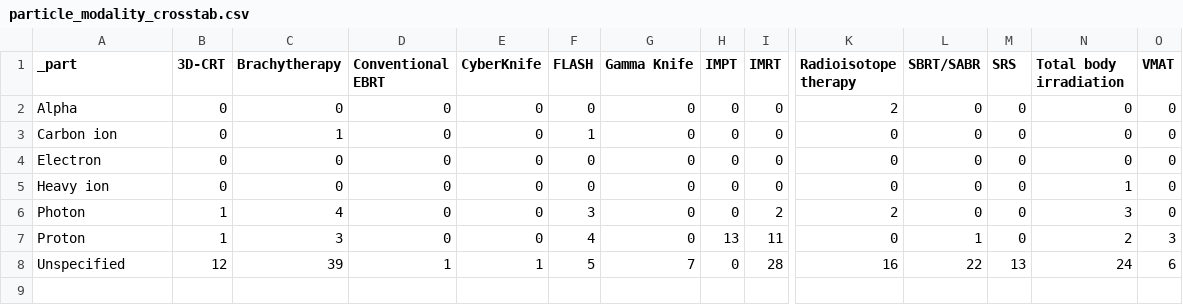
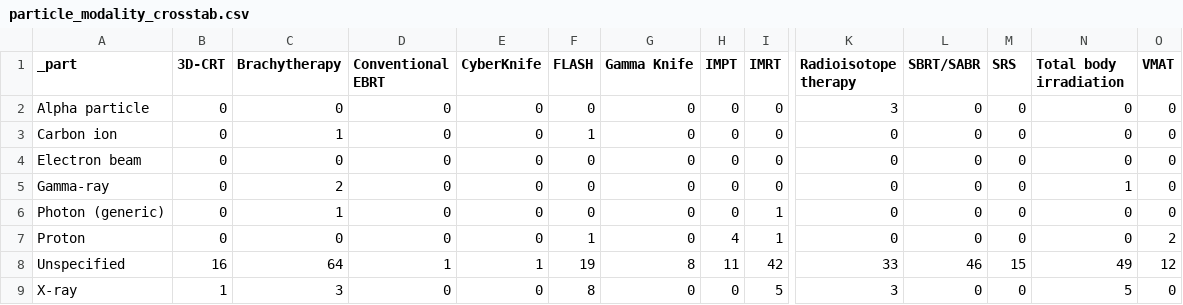
Before and after one commit to taoziyu97/RadBioNET, a CSV file: dados/equipment_dose/particle_modality_crosstab.csv, drawn as a sheet; only a part is shown, gaps mark what is left out; rows hold the shown columns only; the diff names each change by its address in the sheet, - before the commit and + after, or states it on an @@ line.

```diff
--- a/dados/equipment_dose/particle_modality_crosstab.csv
+++ b/dados/equipment_dose/particle_modality_crosstab.csv
-A2 (_part): Alpha
+A2 (_part): Alpha particle
-K2 (Radioisotope therapy): 2
+K2 (Radioisotope therapy): 3
-A4 (_part): Electron
+A4 (_part): Electron beam
-A5 (_part): Heavy ion
+A5 (_part): Gamma-ray
-C5 (Brachytherapy): 0
+C5 (Brachytherapy): 2
-A6 (_part): Photon
+A6 (_part): Photon (generic)
-B6:B7 (3D-CRT): 1
+B6:B7 (3D-CRT): 0
-C6 (Brachytherapy): 4
+C6 (Brachytherapy): 1
-F6 (FLASH): 3
+F6 (FLASH): 0
-I6 (IMRT): 2
+I6 (IMRT): 1
-K6 (Radioisotope therapy): 2
+K6 (Radioisotope therapy): 0
-N6 (Total body irradiation): 3
+N6 (Total body irradiation): 0
-C7 (Brachytherapy): 3
+C7 (Brachytherapy): 0
-F7 (FLASH): 4
+F7 (FLASH): 1
-H7 (IMPT): 13
+H7 (IMPT): 4
-I7 (IMRT): 11
+I7 (IMRT): 1
-L7 (SBRT/SABR): 1
+L7 (SBRT/SABR): 0
-N7 (Total body irradiation): 2
+N7 (Total body irradiation): 0
-O7 (VMAT): 3
+O7 (VMAT): 2
-B8 (3D-CRT): 12
+B8 (3D-CRT): 16
-C8 (Brachytherapy): 39
+C8 (Brachytherapy): 64
-F8 (FLASH): 5
+F8 (FLASH): 19
-G8 (Gamma Knife): 7
+G8 (Gamma Knife): 8
-H8 (IMPT): 0
+H8 (IMPT): 11
-I8 (IMRT): 28
+I8 (IMRT): 42
-K8 (Radioisotope therapy): 16
+K8 (Radioisotope therapy): 33
-L8 (SBRT/SABR): 22
+L8 (SBRT/SABR): 46
-M8 (SRS): 13
+M8 (SRS): 15
-N8 (Total body irradiation): 24
+N8 (Total body irradiation): 49
-O8 (VMAT): 6
+O8 (VMAT): 12
+row 9: X-ray | 1 | 3 | 0 | 0 | 8 | 0 | 0 | 5 | 3 | 0 | 0 | 5 | 0
```
Also changed, not shown: dados/equipment_dose/dose_by_factor.csv, dados/knowledge_graph/entities.csv, 24 other files.
